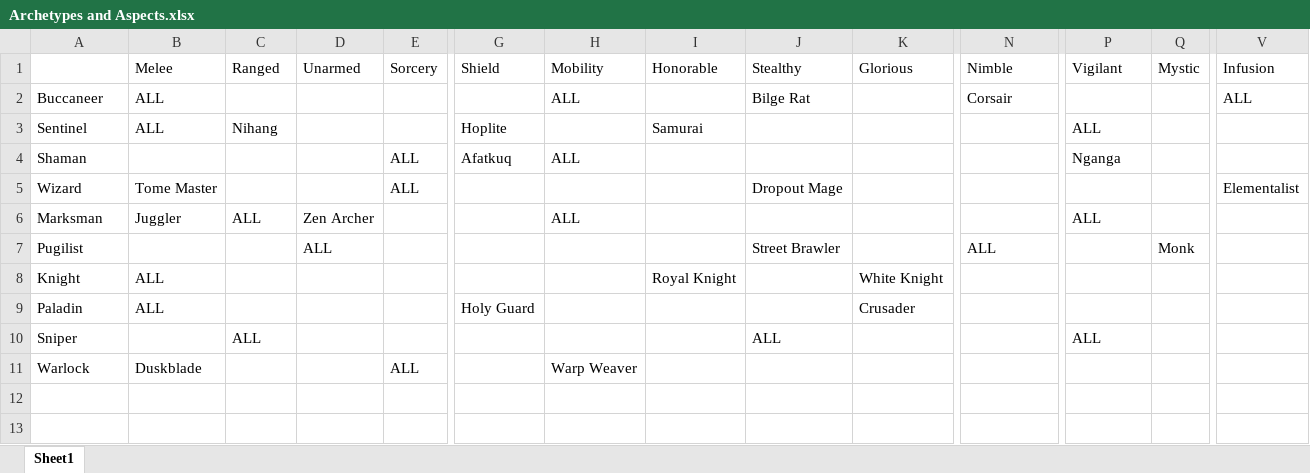
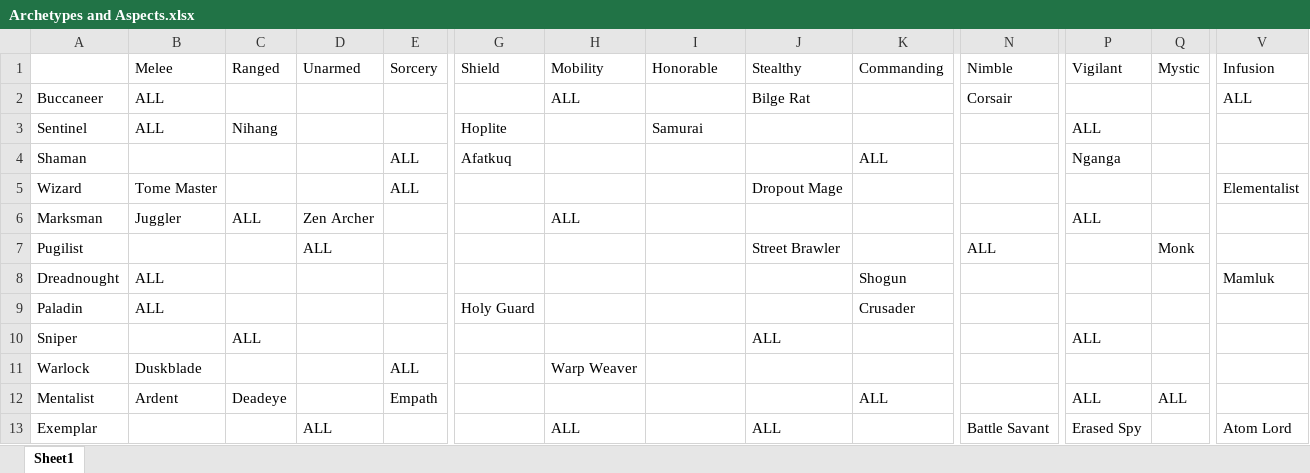
Before and after one commit to yellowstonegames/Epigon, an Excel workbook: etc/Design Docs/Archetypes and Aspects.xlsx, sheet Sheet1, drawn as a sheet; only a part is shown, gaps mark what is left out; values as stored, in another font and other column widths than the file's, no borders; rows hold the shown columns only; the diff names each change by its address in the sheet, - before the commit and + after, or states it on an @@ line.

```diff
--- a/etc/Design Docs/Archetypes and Aspects.xlsx (sheet Sheet1)
+++ b/etc/Design Docs/Archetypes and Aspects.xlsx (sheet Sheet1)
-K1: Glorious
+K1: Commanding
-H4 (Mobility): ALL
+H4 (Mobility): (empty)
-K4 (Commanding): (empty)
+K4 (Commanding): ALL
-A8: Knight
+A8: Dreadnought
-I8 (Honorable): Royal Knight
+I8 (Honorable): (empty)
-K8 (Commanding): White Knight
+K8 (Commanding): Shogun
-V8 (Infusion): (empty)
+V8 (Infusion): Mamluk
+row 12: Mentalist | Ardent | Deadeye |  | Empath |  |  |  |  | ALL |  | ALL | ALL
+row 13: Exemplar |  |  | ALL |  |  | ALL |  | ALL |  | Battle Savant | Erased Spy |  | Atom Lord
```
Also changed, not shown: 3 other files.
